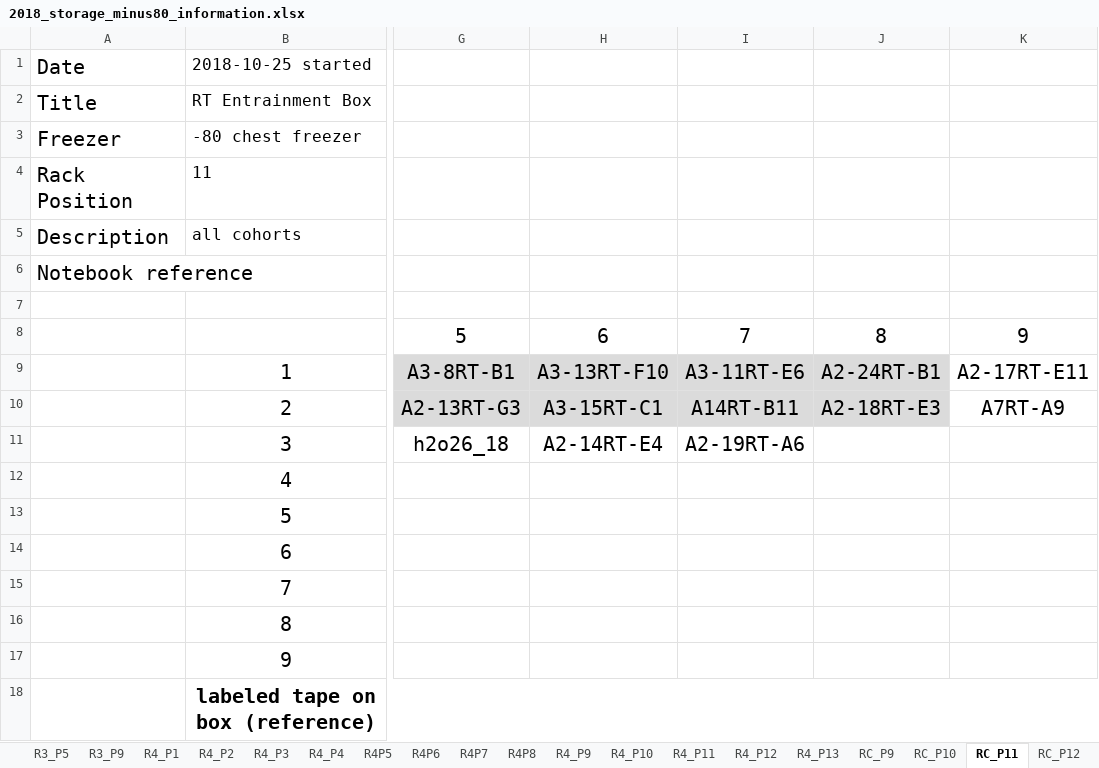
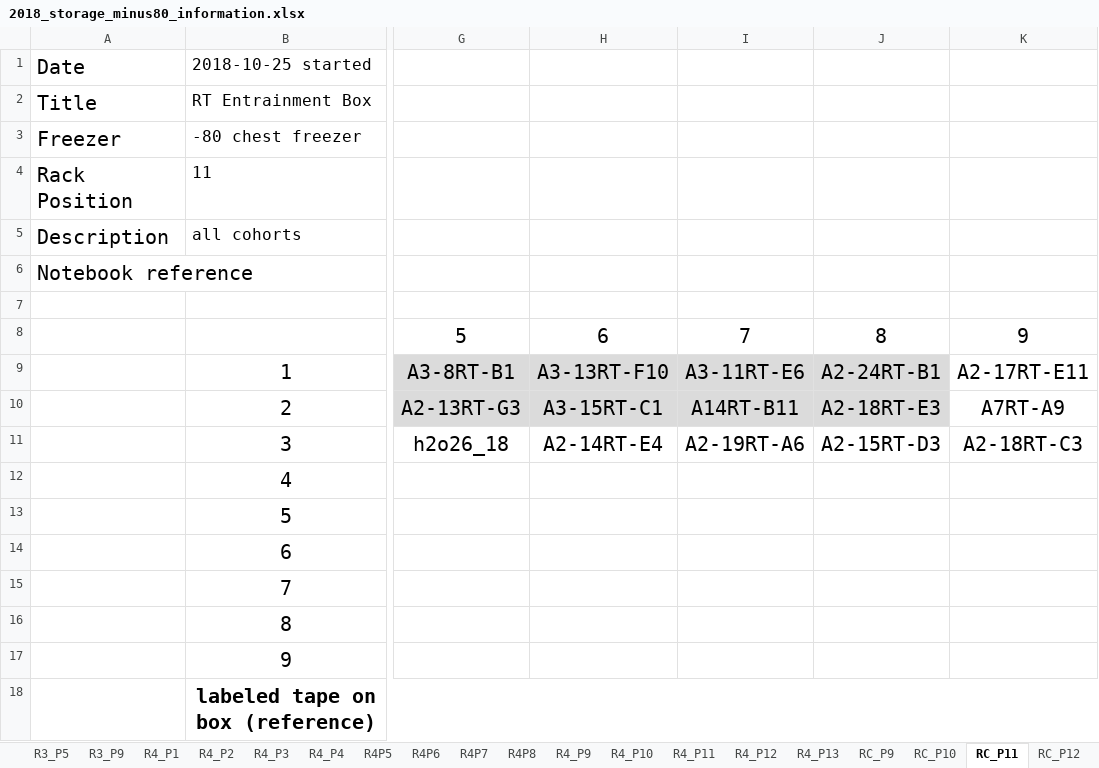
Before and after one commit to adnguyen/Circadian_rhythm_runs_seasonal_timing, an Excel workbook: Data/Storage/2018_storage_minus80_information.xlsx, sheet RC_P11, drawn as a sheet; only a part is shown, gaps mark what is left out; values as stored, in another font and other column widths than the file's, no borders; the diff names each change by its address in the sheet, - before the commit and + after, or states it on an @@ line.

```diff
--- a/Data/Storage/2018_storage_minus80_information.xlsx (sheet RC_P11)
+++ b/Data/Storage/2018_storage_minus80_information.xlsx (sheet RC_P11)
-J11: (empty)
+J11: A2-15RT-D3
-K11: (empty)
+K11: A2-18RT-C3
```
Also changed, not shown: sheet RC_P12, Data/2018-08-14_master_datac_2018_collection_year.xlsx, 1 other file.
